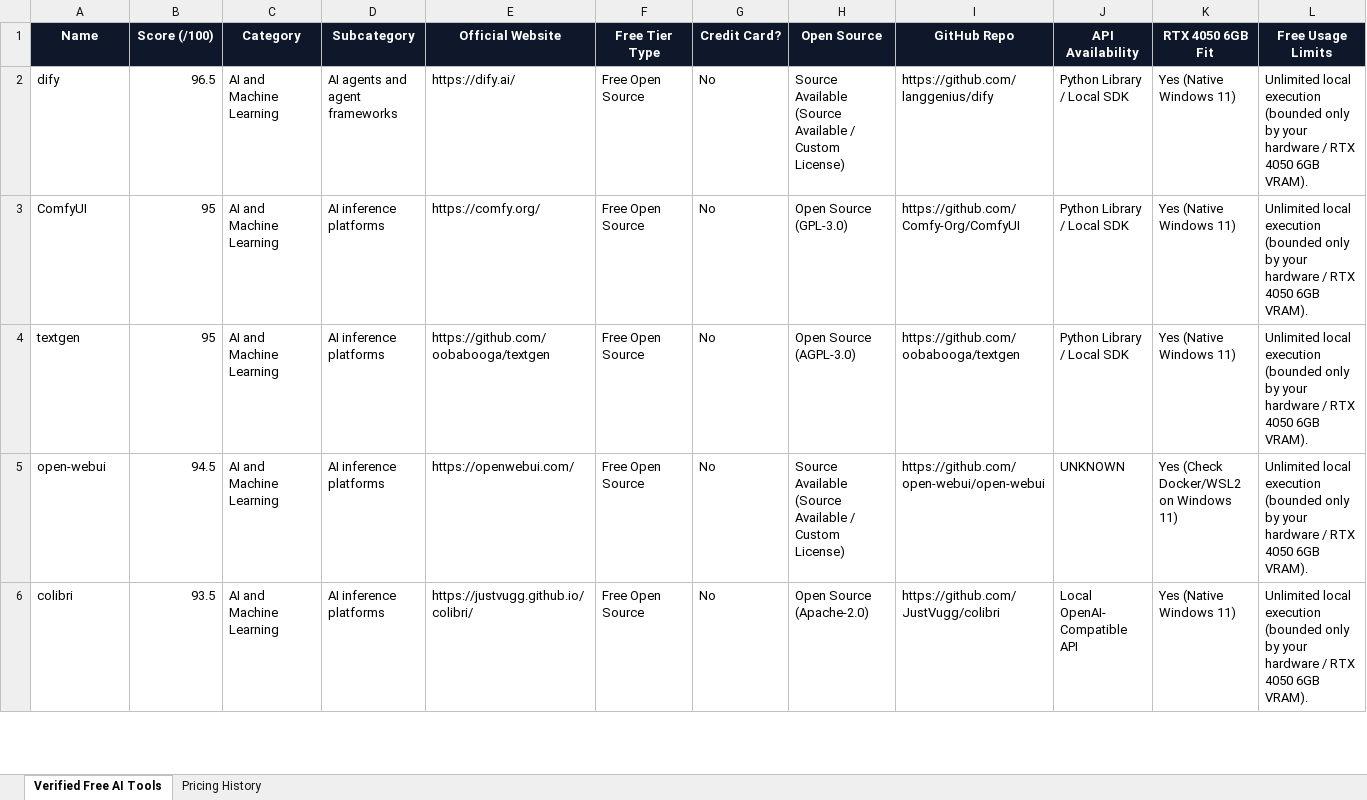
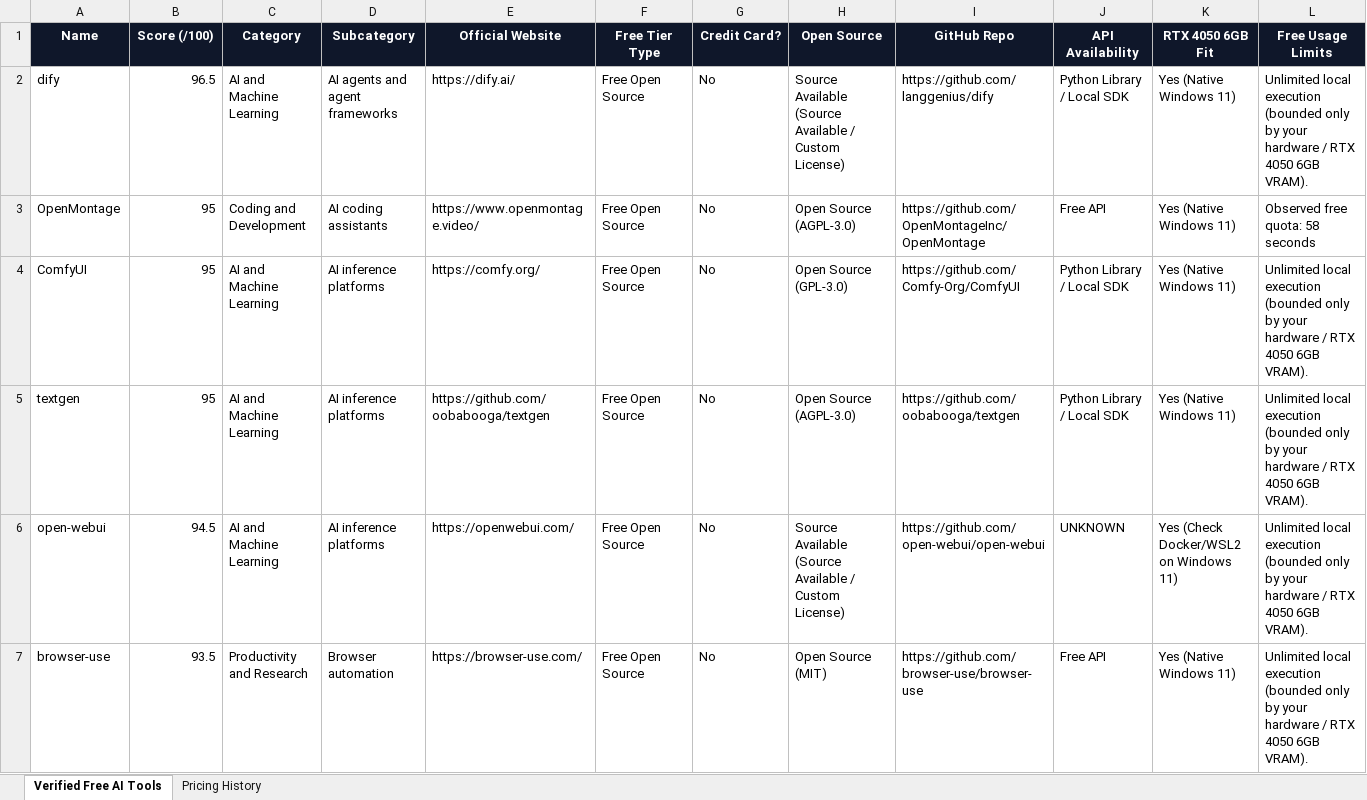
Before and after one commit to adityanimbalkar9699-max/pramana-ai-radar, an Excel workbook: data/weekly_reports/pramana_tools_export.xlsx, sheet Verified Free AI Tools, drawn as a sheet; only a part is shown; the shorter side is filled out with more unchanged rows; values as stored, in another font and other column widths than the file's, no borders; rows hold the shown columns only; the diff covers the shown part only; the diff names each change by its address in the sheet, - before the commit and + after, or states it on an @@ line.

Commit message:
chore(daily): verified free AI tools discovery 2026-11-24

```diff
--- a/data/weekly_reports/pramana_tools_export.xlsx (sheet Verified Free AI Tools)
+++ b/data/weekly_reports/pramana_tools_export.xlsx (sheet Verified Free AI Tools)
+row 3: OpenMontage | 95 | Coding and Development | AI coding assistants | https://www.openmontage.video/ | Free Open Source | No | Open Source (AGPL-3.0) | https://github.com/OpenMontageInc/OpenMontage | Free API | Yes (Native Windows 11) | Observed free quota: 58 seconds
+row 7: browser-use | 93.5 | Productivity and Research | Browser automation | https://browser-use.com/ | Free Open Source | No | Open Source (MIT) | https://github.com/browser-use/browser-use | Free API | Yes (Native Windows 11) | Unlimited local execution (bounded only by your hardware / RTX 4050 6GB VRAM).
```
Also changed, not shown: 4 added rows and 5 edited cells elsewhere in this sheet, sheet Pricing History, docs/reports/pramana_tools_export.xlsx, 6 other files.
